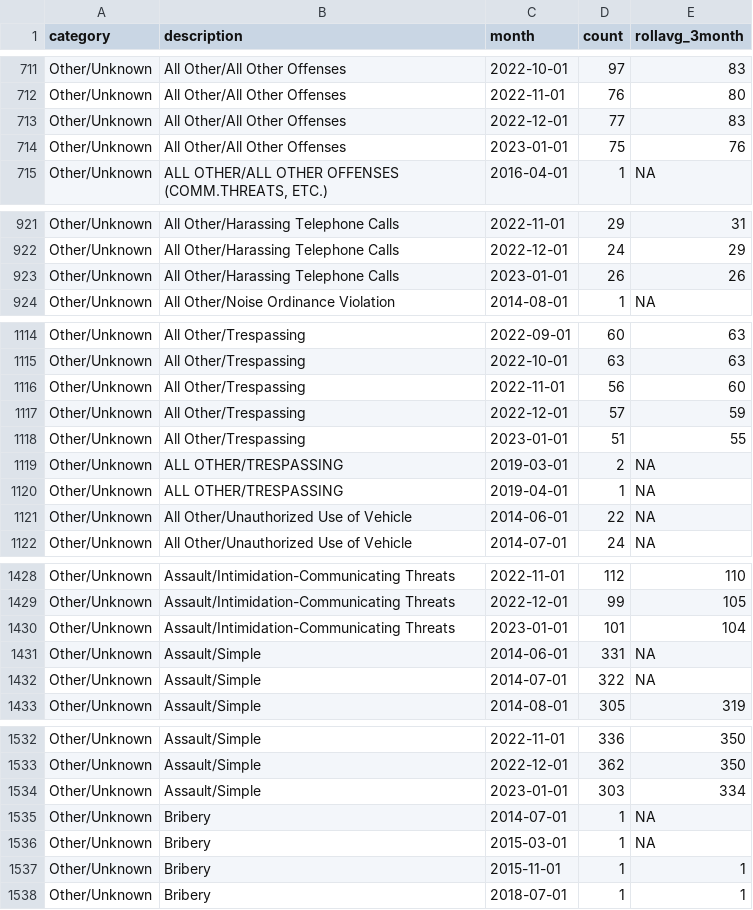
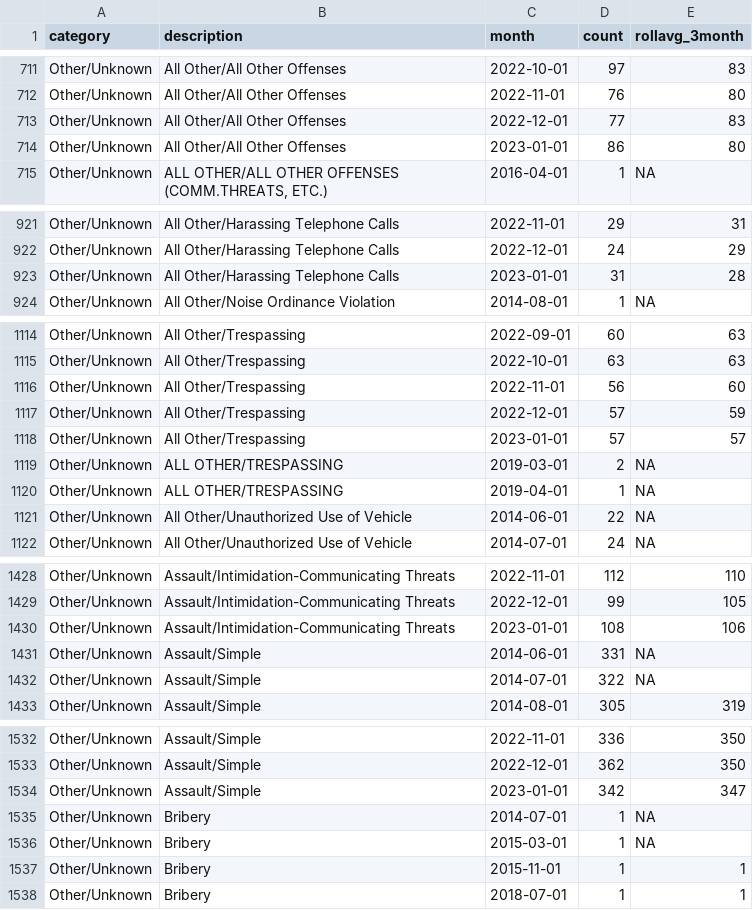
Before and after one commit to abcotvdata/safetytracker_raleigh, a CSV file: data/output/monthly/citywide_detailed_monthly.csv, drawn as a sheet; only a part is shown, gaps mark what is left out; the diff covers the shown part only.

```diff
--- a/data/output/monthly/citywide_detailed_monthly.csv
+++ b/data/output/monthly/citywide_detailed_monthly.csv
@@ -713,3 +713,3 @@ Other/Unknown,All Other/All Other Offenses,2022-11-01,76,80
 Other/Unknown,All Other/All Other Offenses,2022-12-01,77,83
-Other/Unknown,All Other/All Other Offenses,2023-01-01,75,76
+Other/Unknown,All Other/All Other Offenses,2023-01-01,86,80
 Other/Unknown,"ALL OTHER/ALL OTHER OFFENSES (COMM.THREATS, ETC.)",2016-04-01,1,NA
@@ -922,3 +922,3 @@ Other/Unknown,All Other/Harassing Telephone Calls,2022-11-01,29,31
 Other/Unknown,All Other/Harassing Telephone Calls,2022-12-01,24,29
-Other/Unknown,All Other/Harassing Telephone Calls,2023-01-01,26,26
+Other/Unknown,All Other/Harassing Telephone Calls,2023-01-01,31,28
 Other/Unknown,All Other/Noise Ordinance Violation,2014-08-01,1,NA
@@ -1117,3 +1117,3 @@ Other/Unknown,All Other/Trespassing,2022-11-01,56,60
 Other/Unknown,All Other/Trespassing,2022-12-01,57,59
-Other/Unknown,All Other/Trespassing,2023-01-01,51,55
+Other/Unknown,All Other/Trespassing,2023-01-01,57,57
 Other/Unknown,ALL OTHER/TRESPASSING,2019-03-01,2,NA
@@ -1429,3 +1429,3 @@ Other/Unknown,Assault/Intimidation-Communicating Threats,2022-11-01,112,110
 Other/Unknown,Assault/Intimidation-Communicating Threats,2022-12-01,99,105
-Other/Unknown,Assault/Intimidation-Communicating Threats,2023-01-01,101,104
+Other/Unknown,Assault/Intimidation-Communicating Threats,2023-01-01,108,106
 Other/Unknown,Assault/Simple,2014-06-01,331,NA
@@ -1533,3 +1533,3 @@ Other/Unknown,Assault/Simple,2022-11-01,336,350
 Other/Unknown,Assault/Simple,2022-12-01,362,350
-Other/Unknown,Assault/Simple,2023-01-01,303,334
+Other/Unknown,Assault/Simple,2023-01-01,342,347
 Other/Unknown,Bribery,2014-07-01,1,NA
```
Also changed, not shown: 2 added rows and 94 edited cells elsewhere in this file, data/output/city/citywide_detailed.csv, data/output/districts/autothefts_district.csv, 44 other files.
